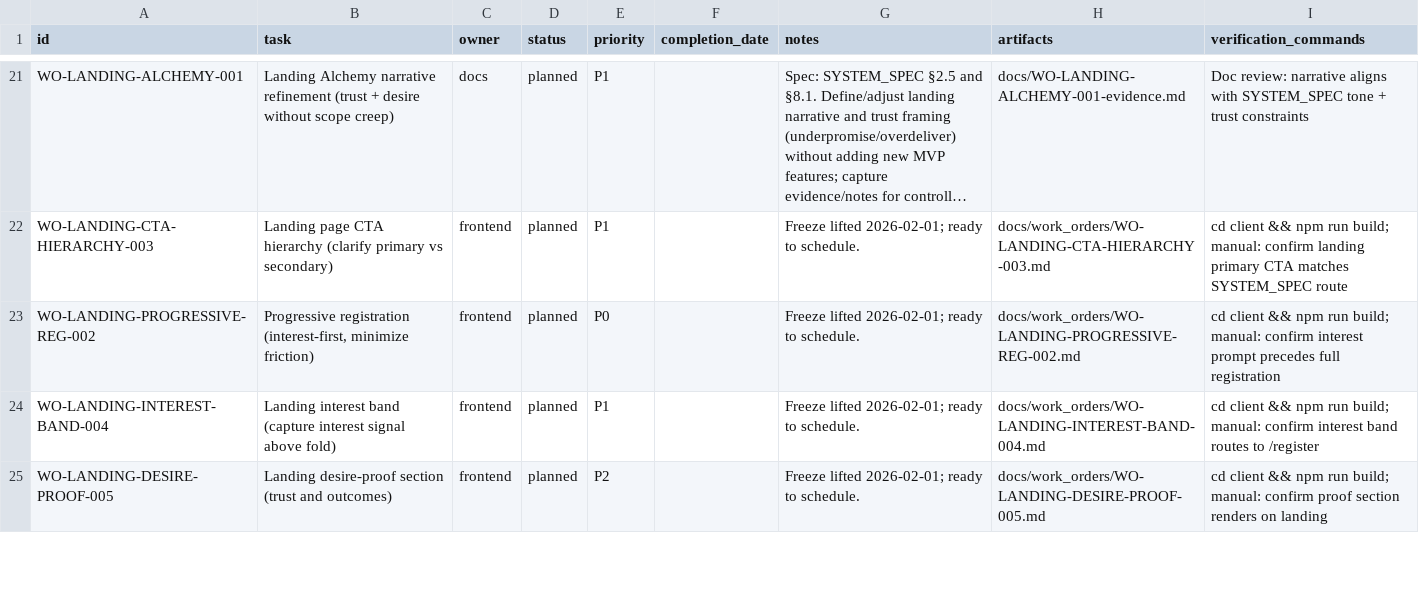
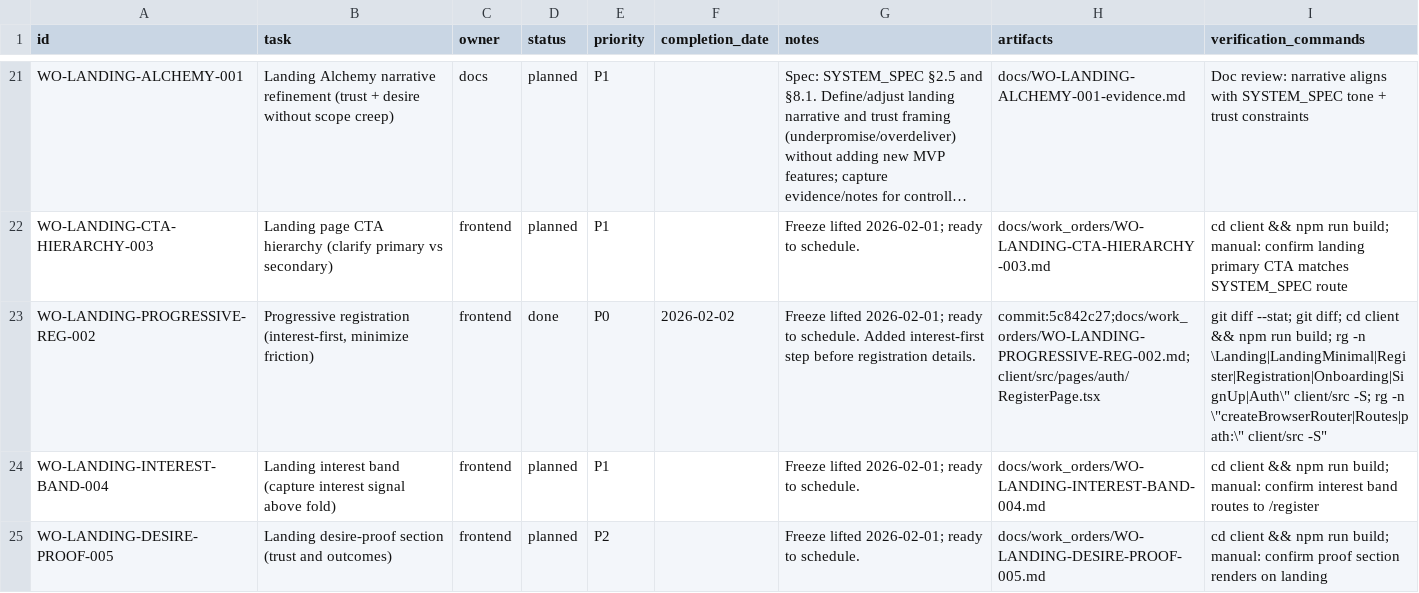
Before and after one commit to robert1948/autorisen, a CSV file: docs/project-plan.csv, drawn as a sheet; only a part is shown, gaps mark what is left out; long unchanged cells end in …; the diff names each change by its address in the sheet, - before the commit and + after, or states it on an @@ line.

Commit message:
chore(ssot): close WO-LANDING-PROGRESSIVE-REG-002 and reference implementation commit

```diff
--- a/docs/project-plan.csv
+++ b/docs/project-plan.csv
-D23 (status): planned
+D23 (status): done
-F23 (completion_date): (empty)
+F23 (completion_date): 2026-02-02
-G23 (notes): …to schedule.
+G23 (notes): …to schedule. Added interest-first step before registration details.
-H23 (artifacts): docs/work_orders/WO-LANDING-PROGRESSIVE-REG-002.md
+H23 (artifacts): commit:5c842c27;docs/work_orders/WO-LANDING-PROGRESSIVE-REG-002.md;client/src/pages/auth/RegisterPage.tsx
-I23 (verification_commands): cd client && npm run build; manual: confirm interest prompt precedes full registration
+I23 (verification_commands): git diff --stat; git diff; cd client && npm run build; rg -n \Landing|LandingMinimal|Register|Registration|Onboarding|SignUp|Auth\" client/src -S; rg -n \"createBrowserRouter|Routes|path:\" client/src -S"
```
